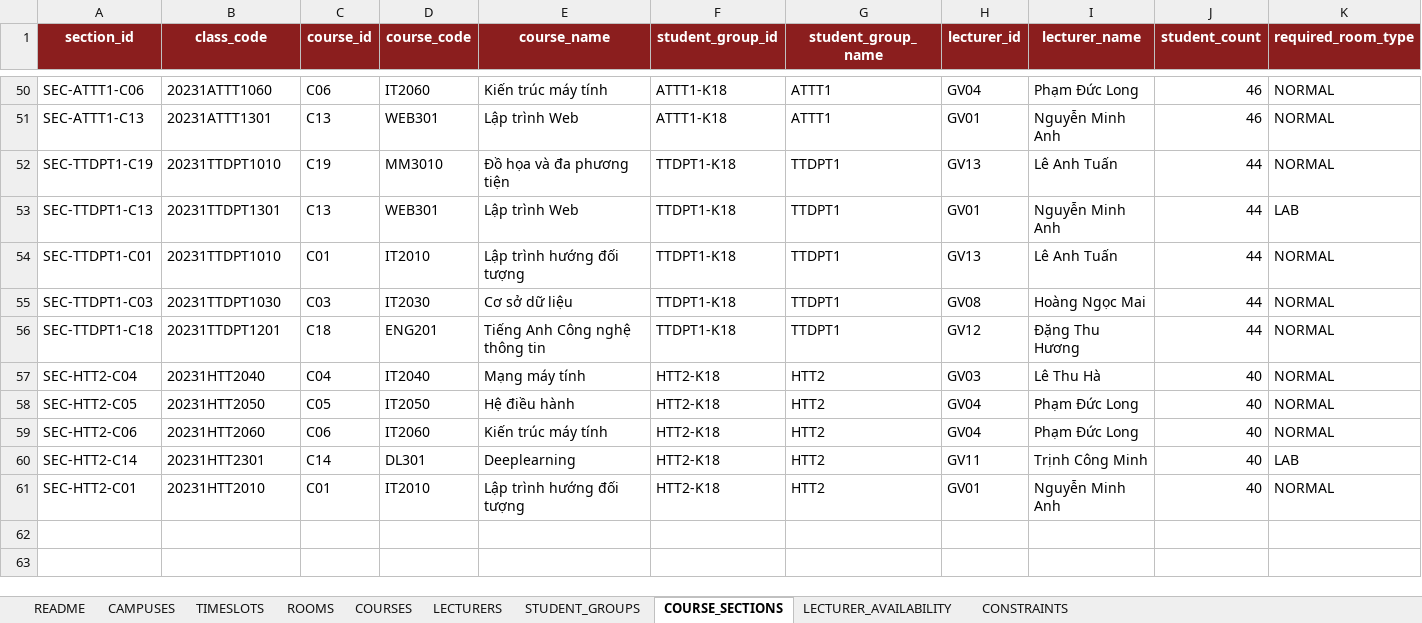
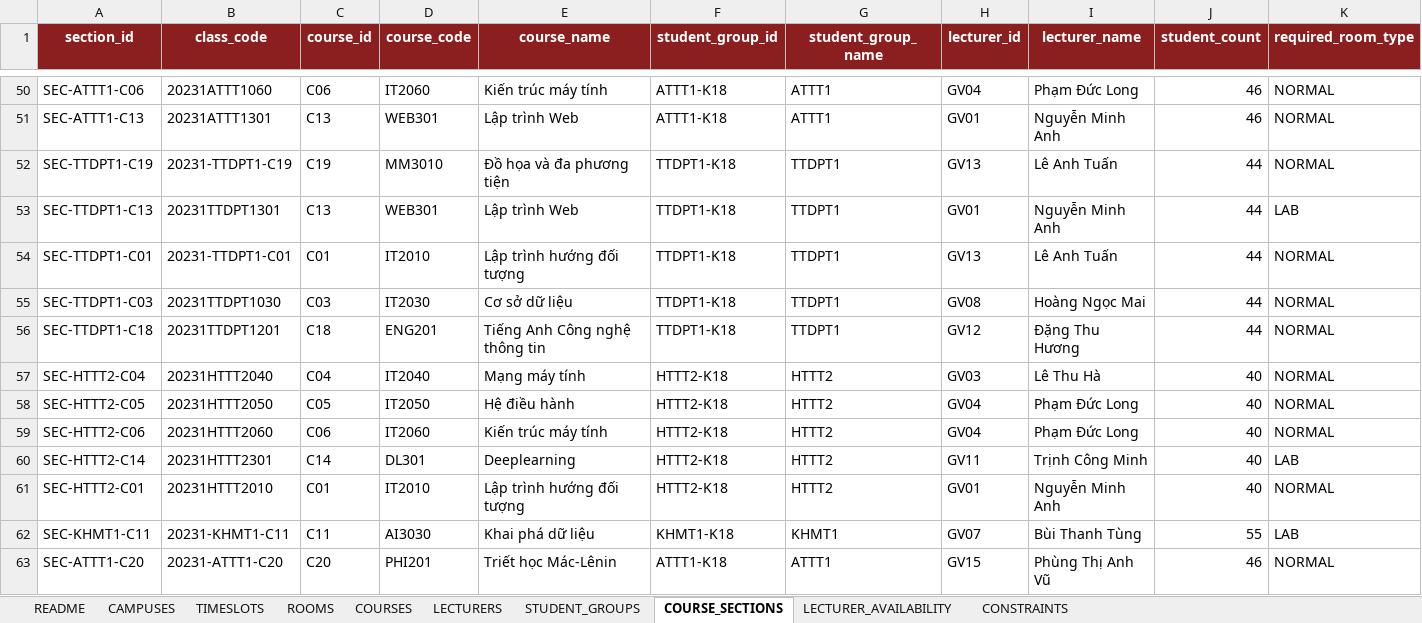
Before and after one commit to duktrung05/genetic-alo, an Excel workbook: data/01_data_timetable.xlsx, sheet COURSE_SECTIONS, drawn as a sheet; only a part is shown, gaps mark what is left out; values as stored, in another font and other column widths than the file's, no borders; charts and pictures and table styles not drawn; rows hold the shown columns only; the diff covers the shown part only; the diff names each change by its address in the sheet, - before the commit and + after, or states it on an @@ line.

```diff
--- a/data/01_data_timetable.xlsx (sheet COURSE_SECTIONS)
+++ b/data/01_data_timetable.xlsx (sheet COURSE_SECTIONS)
-B52 (class_code): 20231TTDPT1010
+B52 (class_code): 20231-TTDPT1-C19
-B54 (class_code): 20231TTDPT1010
+B54 (class_code): 20231-TTDPT1-C01
-A57 (section_id): SEC-HTT2-C04
+A57 (section_id): SEC-HTTT2-C04
-B57 (class_code): 20231HTT2040
+B57 (class_code): 20231HTTT2040
-F57:F61 (student_group_id): HTT2-K18
+F57:F61 (student_group_id): HTTT2-K18
-G57:G61 (student_group_name): HTT2
+G57:G61 (student_group_name): HTTT2
-A58 (section_id): SEC-HTT2-C05
+A58 (section_id): SEC-HTTT2-C05
-B58 (class_code): 20231HTT2050
+B58 (class_code): 20231HTTT2050
-A59 (section_id): SEC-HTT2-C06
+A59 (section_id): SEC-HTTT2-C06
-B59 (class_code): 20231HTT2060
+B59 (class_code): 20231HTTT2060
-A60 (section_id): SEC-HTT2-C14
+A60 (section_id): SEC-HTTT2-C14
-B60 (class_code): 20231HTT2301
+B60 (class_code): 20231HTTT2301
-A61 (section_id): SEC-HTT2-C01
+A61 (section_id): SEC-HTTT2-C01
-B61 (class_code): 20231HTT2010
+B61 (class_code): 20231HTTT2010
+row 62: SEC-KHMT1-C11 | 20231-KHMT1-C11 | C11 | AI3030 | Khai phá dữ liệu | KHMT1-K18 | KHMT1 | GV07 | Bùi Thanh Tùng | 55 | LAB
+row 63: SEC-ATTT1-C20 | 20231-ATTT1-C20 | C20 | PHI201 | Triết học Mác-Lênin | ATTT1-K18 | ATTT1 | GV15 | Phùng Thị Anh Vũ | 46 | NORMAL
```
Also changed, not shown: 18 edited cells elsewhere in this sheet, sheet ROOMS, sheet TIMESLOTS, sheet COURSES, sheet README, sheet STUDENT_GROUPS, sheet CONSTRAINTS, outputs/production/best_timetable.xlsx, outputs/timetables/best_timetable.xlsx, 54 other files.
